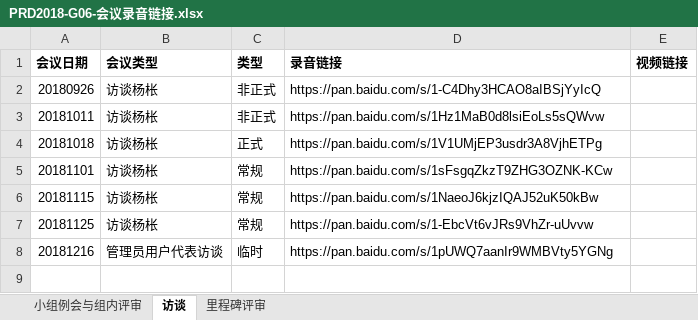
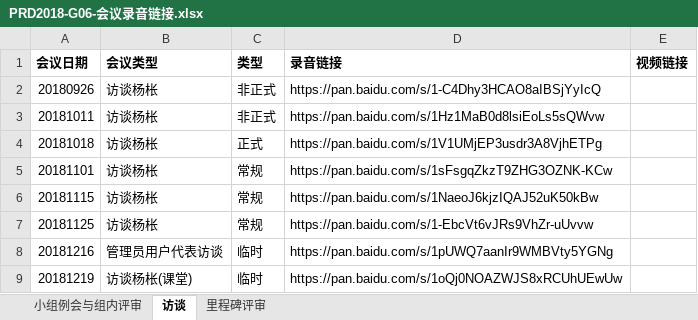
Before and after one commit to Maojiao/PRD, an Excel workbook: 渔乐生活/受控文档/会议纪要/PRD2018-G06-会议录音链接.xlsx, sheet 访谈, drawn as a sheet; values as stored, in another font and other column widths than the file's, no borders; the diff names each change by its address in the sheet, - before the commit and + after, or states it on an @@ line.

```diff
--- a/渔乐生活/受控文档/会议纪要/PRD2018-G06-会议录音链接.xlsx (sheet 访谈)
+++ b/渔乐生活/受控文档/会议纪要/PRD2018-G06-会议录音链接.xlsx (sheet 访谈)
+row 9: 20181219 | 访谈杨枨(课堂) | 临时 | https://pan.baidu.com/s/1oQj0NOAZWJS8xRCUhUEwUw
```
Also changed, not shown: 1 other file.
